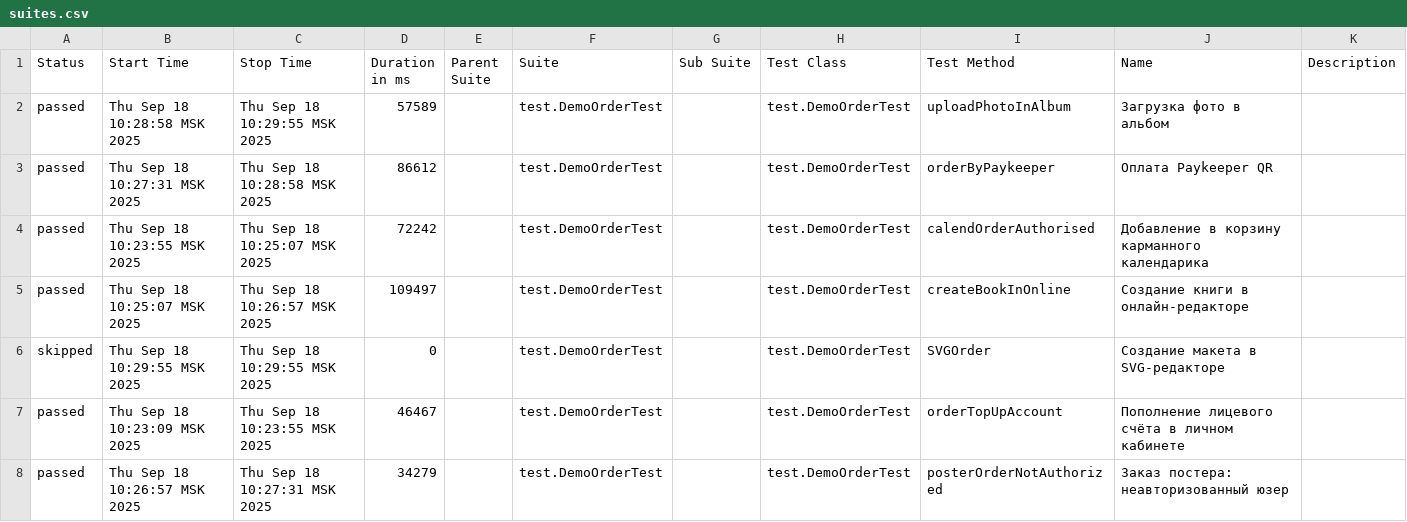
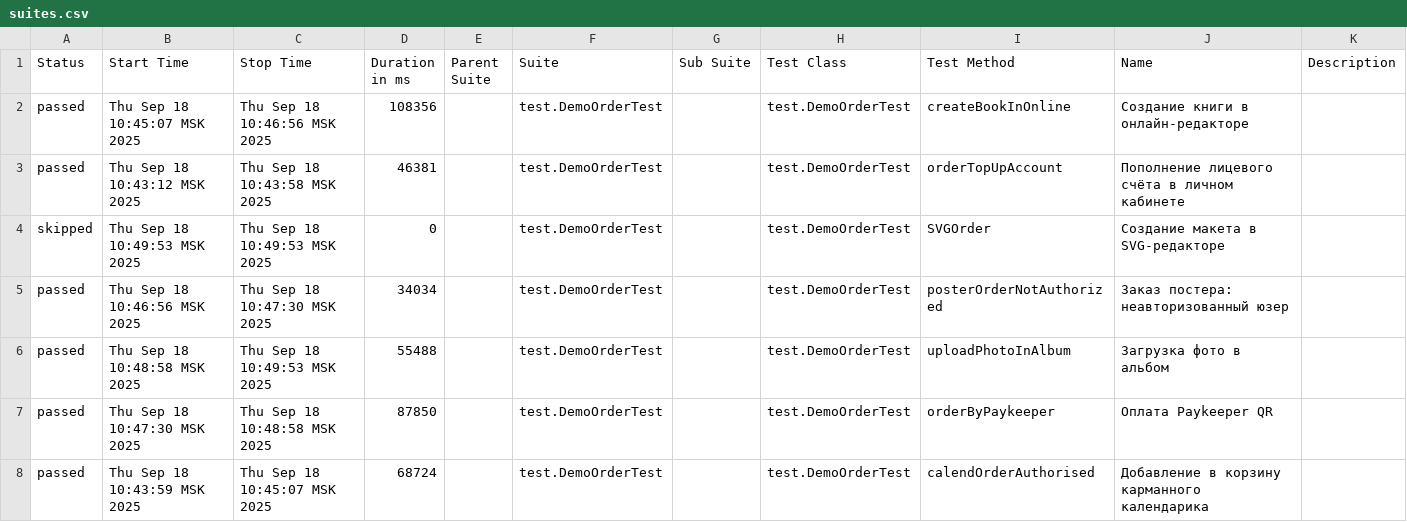
Before and after one commit to polinam-netprint/allure-reports-for-web, a CSV file: web-master/data/suites.csv, drawn as a sheet.

Commit message:
Update report for master

```diff
--- a/web-master/data/suites.csv
+++ b/web-master/data/suites.csv
@@ -1,8 +1,8 @@
 "Status","Start Time","Stop Time","Duration in ms","Parent Suite","Suite","Sub Suite","Test Class","Test Method","Name","Description"
-"passed","Thu Sep 18 10:28:58 MSK 2025","Thu Sep 18 10:29:55 MSK 2025","57589","","test.DemoOrderTest","","test.DemoOrderTest","uploadPhotoInAlbum","Загрузка фото в альбом",""
-"passed","Thu Sep 18 10:27:31 MSK 2025","Thu Sep 18 10:28:58 MSK 2025","86612","","test.DemoOrderTest","","test.DemoOrderTest","orderByPaykeeper","Оплата Paykeeper QR",""
-"passed","Thu Sep 18 10:23:55 MSK 2025","Thu Sep 18 10:25:07 MSK 2025","72242","","test.DemoOrderTest","","test.DemoOrderTest","calendOrderAuthorised","Добавление в корзину карманного календарика",""
-"passed","Thu Sep 18 10:25:07 MSK 2025","Thu Sep 18 10:26:57 MSK 2025","109497","","test.DemoOrderTest","","test.DemoOrderTest","createBookInOnline","Создание книги в онлайн-редакторе",""
-"skipped","Thu Sep 18 10:29:55 MSK 2025","Thu Sep 18 10:29:55 MSK 2025","0","","test.DemoOrderTest","","test.DemoOrderTest","SVGOrder","Создание макета в SVG-редакторе",""
-"passed","Thu Sep 18 10:23:09 MSK 2025","Thu Sep 18 10:23:55 MSK 2025","46467","","test.DemoOrderTest","","test.DemoOrderTest","orderTopUpAccount","Пополнение лицевого счёта в личном кабинете",""
-"passed","Thu Sep 18 10:26:57 MSK 2025","Thu Sep 18 10:27:31 MSK 2025","34279","","test.DemoOrderTest","","test.DemoOrderTest","posterOrderNotAuthorized","Заказ постера: неавторизованный юзер",""
+"passed","Thu Sep 18 10:45:07 MSK 2025","Thu Sep 18 10:46:56 MSK 2025","108356","","test.DemoOrderTest","","test.DemoOrderTest","createBookInOnline","Создание книги в онлайн-редакторе",""
+"passed","Thu Sep 18 10:43:12 MSK 2025","Thu Sep 18 10:43:58 MSK 2025","46381","","test.DemoOrderTest","","test.DemoOrderTest","orderTopUpAccount","Пополнение лицевого счёта в личном кабинете",""
+"skipped","Thu Sep 18 10:49:53 MSK 2025","Thu Sep 18 10:49:53 MSK 2025","0","","test.DemoOrderTest","","test.DemoOrderTest","SVGOrder","Создание макета в SVG-редакторе",""
+"passed","Thu Sep 18 10:46:56 MSK 2025","Thu Sep 18 10:47:30 MSK 2025","34034","","test.DemoOrderTest","","test.DemoOrderTest","posterOrderNotAuthorized","Заказ постера: неавторизованный юзер",""
+"passed","Thu Sep 18 10:48:58 MSK 2025","Thu Sep 18 10:49:53 MSK 2025","55488","","test.DemoOrderTest","","test.DemoOrderTest","uploadPhotoInAlbum","Загрузка фото в альбом",""
+"passed","Thu Sep 18 10:47:30 MSK 2025","Thu Sep 18 10:48:58 MSK 2025","87850","","test.DemoOrderTest","","test.DemoOrderTest","orderByPaykeeper","Оплата Paykeeper QR",""
+"passed","Thu Sep 18 10:43:59 MSK 2025","Thu Sep 18 10:45:07 MSK 2025","68724","","test.DemoOrderTest","","test.DemoOrderTest","calendOrderAuthorised","Добавление в корзину карманного календарика",""
```
Also changed, not shown: 20 other files.
